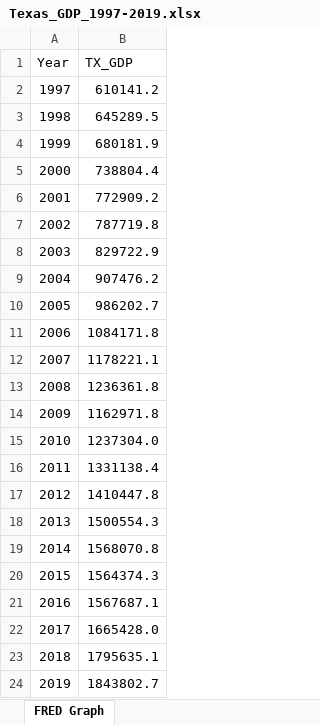
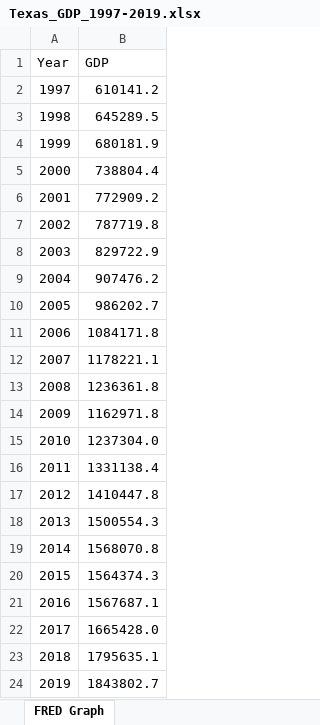
Before and after one commit to rmoglen/EnergyDevelopment_Policy, an Excel workbook: data/Texas_GDP_1997-2019.xlsx, sheet FRED Graph, drawn as a sheet; values as stored, in another font and other column widths than the file's, no borders; the diff names each change by its address in the sheet, - before the commit and + after, or states it on an @@ line.

```diff
--- a/data/Texas_GDP_1997-2019.xlsx (sheet FRED Graph)
+++ b/data/Texas_GDP_1997-2019.xlsx (sheet FRED Graph)
-B1: TX_GDP
+B1: GDP
```
Also changed, not shown: data/Renewables_CC_2011-2039.xlsx, data/Texas_GDP_2020-2039.xlsx, 4 other files.
